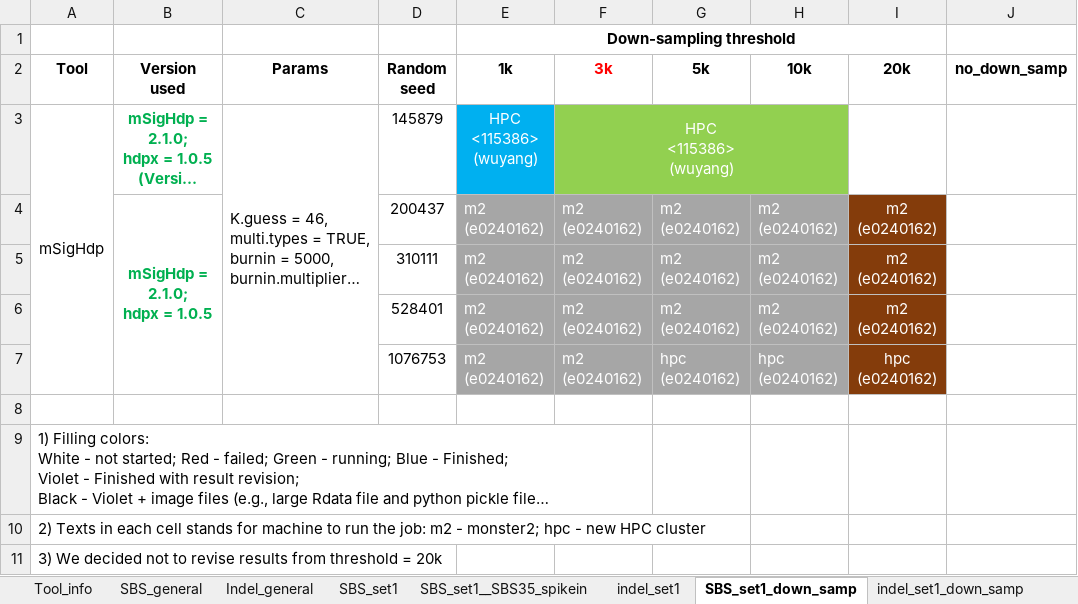
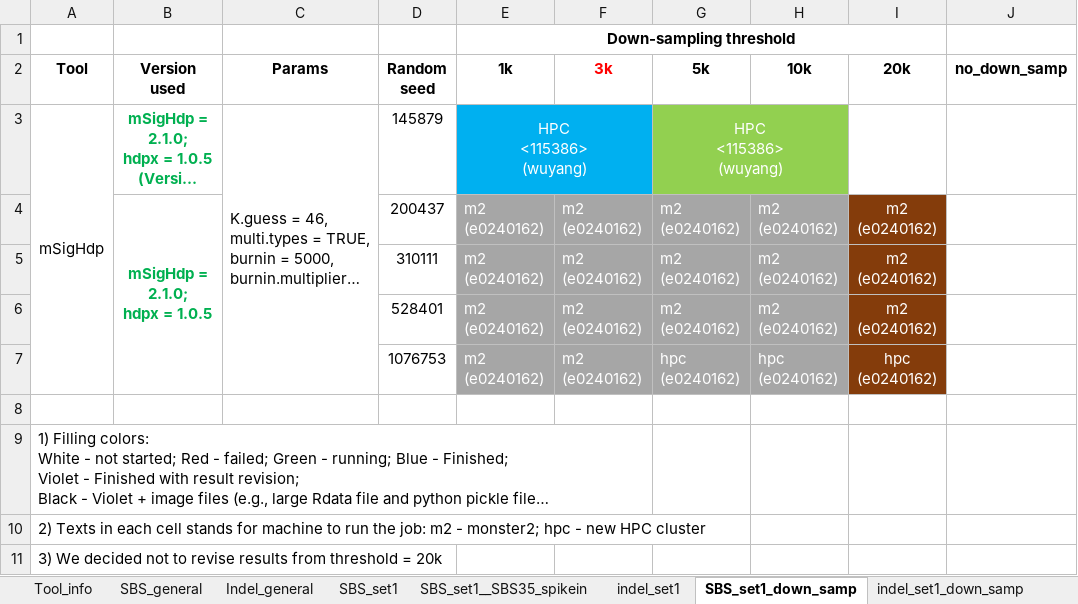
Before and after one commit to steverozen/mSigHdp_paper_sup_files_x1, an Excel workbook: mSigHdp-paper-tracking.xlsx, sheet SBS_set1_down_samp, drawn as a sheet; only a part is shown; long unchanged cells end in …; values as stored, in another font and other column widths than the file's, no borders; ↵ is a line break in a cell; the diff names each change by its address in the sheet, - before the commit and + after, or states it on an @@ line.

```diff
--- a/mSigHdp-paper-tracking.xlsx (sheet SBS_set1_down_samp)
+++ b/mSigHdp-paper-tracking.xlsx (sheet SBS_set1_down_samp)
+E3:F3 merged
-F3 (3k): HPC ↵ <115386> ↵ (wuyang)
+F3 (3k): (empty)
-F3 fill: #92D050
+F3 fill: #00B0F0
-F3:H3 merged
-G3 (5k): (empty)
+G3 (5k): HPC ↵ <115386> ↵ (wuyang)
+G3:H3 merged
```
Also changed, not shown: sheet SBS_set1, sheet indel_set1.
